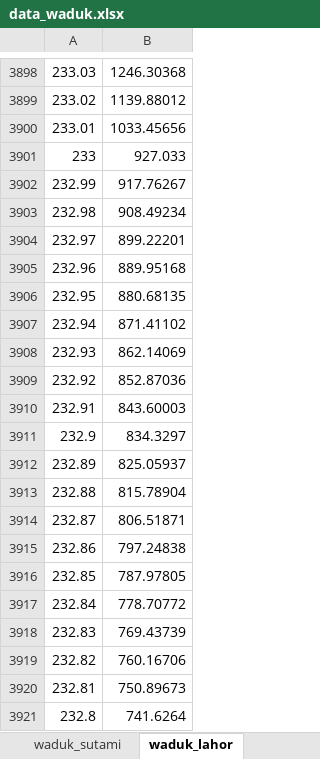
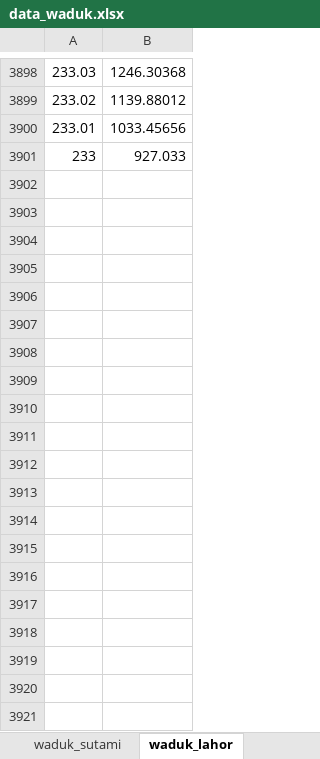
Before and after one commit to Firdaus212/pjb, an Excel workbook: project/app_pjb/matlab_files/sutami/data_waduk.xlsx, sheet waduk_lahor, drawn as a sheet; only a part is shown, gaps mark what is left out; values as stored, in another font and other column widths than the file's, no borders; the diff covers the shown part only; the diff names each change by its address in the sheet, - before the commit and + after, or states it on an @@ line.

Commit message:
Update matlab script and excel to the latest

```diff
--- a/project/app_pjb/matlab_files/sutami/data_waduk.xlsx (sheet waduk_lahor)
+++ b/project/app_pjb/matlab_files/sutami/data_waduk.xlsx (sheet waduk_lahor)
-row 3902: 232.99 | 917.76267
-row 3903: 232.98 | 908.49234
-row 3904: 232.97 | 899.22201
-row 3905: 232.96 | 889.95168
-row 3906: 232.95 | 880.68135
-row 3907: 232.94 | 871.41102
-row 3908: 232.93 | 862.14069
-row 3909: 232.92 | 852.87036
-row 3910: 232.91 | 843.60003
-row 3911: 232.9 | 834.3297
-row 3912: 232.89 | 825.05937
-row 3913: 232.88 | 815.78904
-row 3914: 232.87 | 806.51871
-row 3915: 232.86 | 797.24838
-row 3916: 232.85 | 787.97805
-row 3917: 232.84 | 778.70772
-row 3918: 232.83 | 769.43739
-row 3919: 232.82 | 760.16706
-row 3920: 232.81 | 750.89673
-row 3921: 232.8 | 741.6264
```
Also changed, not shown: 79 removed rows elsewhere in this sheet, 16 other files.
